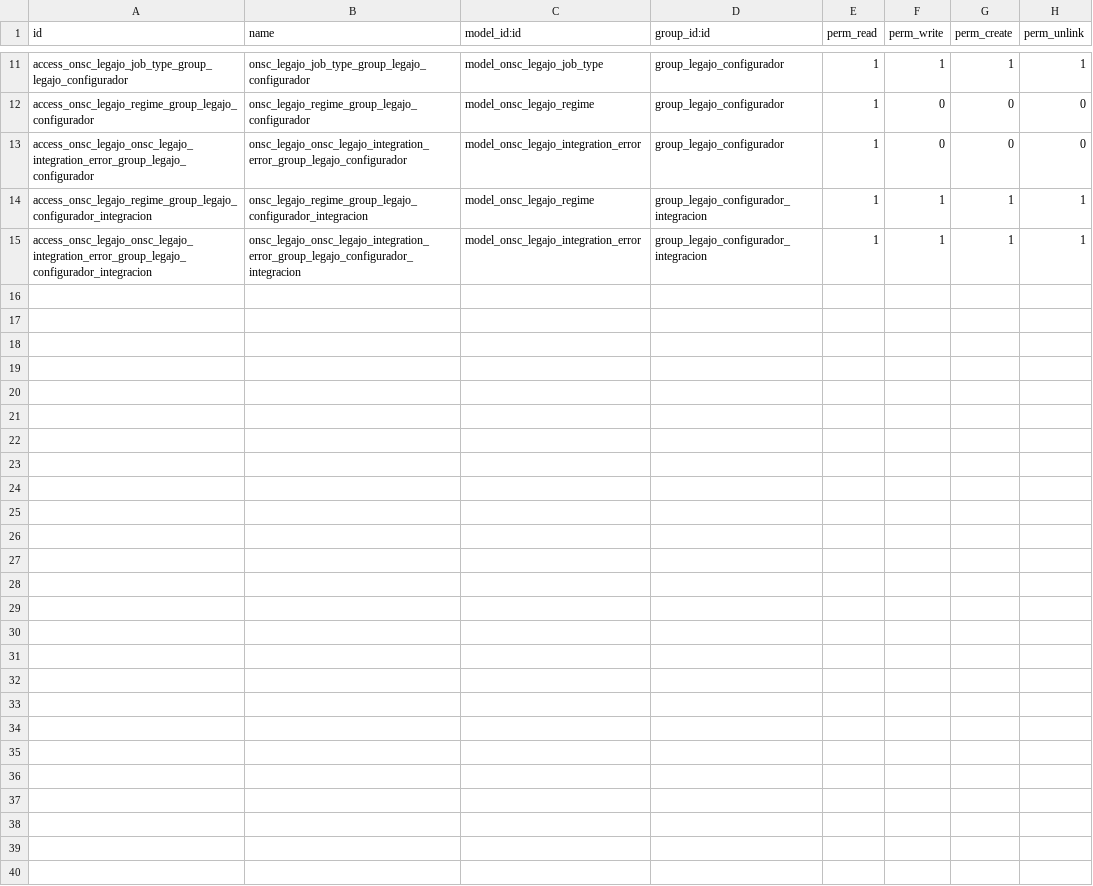
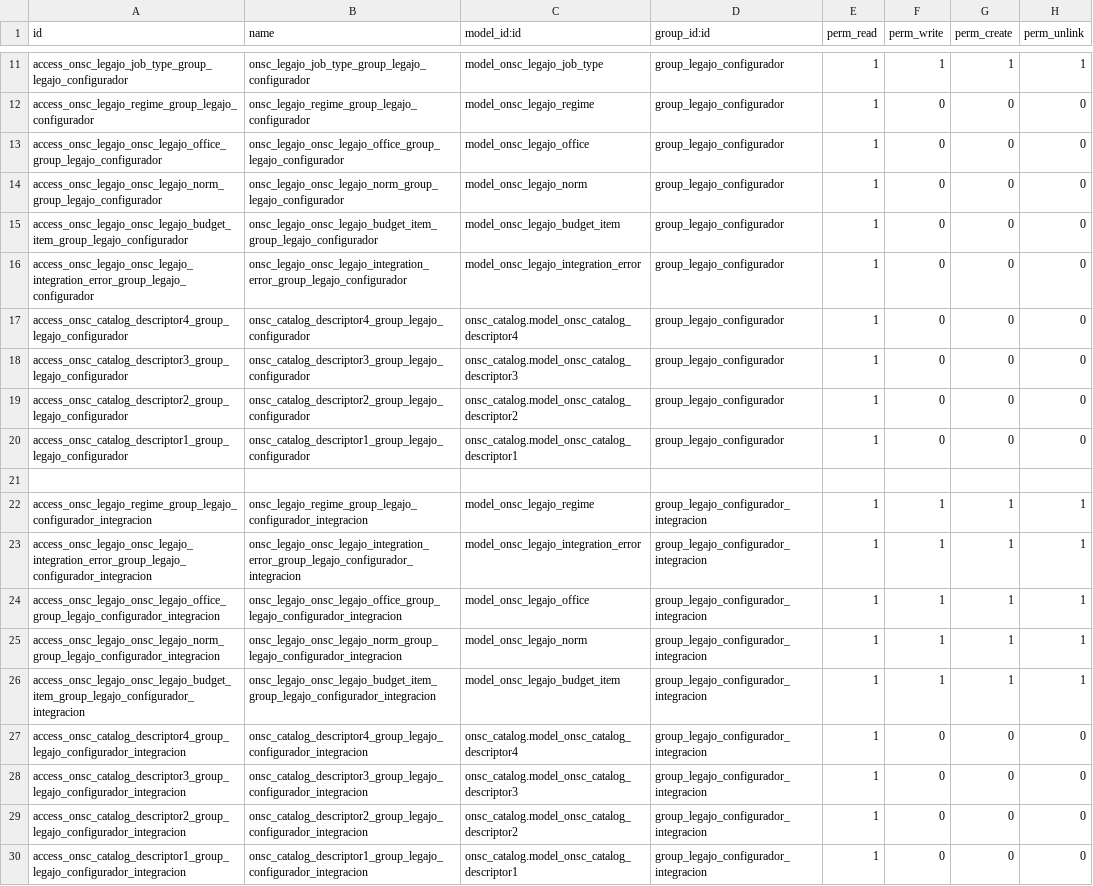
Before and after one commit to AtelUruguay/ONSC, a CSV file: onsc_legajo/security/ir.model.access.csv, drawn as a sheet; only a part is shown, gaps mark what is left out.

Commit message:
[ADD][LEGAJO] Sprint2: Régimen, Partidas, Normas

```diff
--- a/onsc_legajo/security/ir.model.access.csv
+++ b/onsc_legajo/security/ir.model.access.csv
@@ -12,4 +12,19 @@ access_onsc_legajo_job_type_group_legajo_configurador,onsc_legajo_job_type_group
 access_onsc_legajo_regime_group_legajo_configurador,onsc_legajo_regime_group_legajo_configurador,model_onsc_legajo_regime,group_legajo_configurador,1,0,0,0
+access_onsc_legajo_onsc_legajo_office_group_legajo_configurador,onsc_legajo_onsc_legajo_office_group_legajo_configurador,model_onsc_legajo_office,group_legajo_configurador,1,0,0,0
+access_onsc_legajo_onsc_legajo_norm_group_legajo_configurador,onsc_legajo_onsc_legajo_norm_group_legajo_configurador,model_onsc_legajo_norm,group_legajo_configurador,1,0,0,0
+access_onsc_legajo_onsc_legajo_budget_item_group_legajo_configurador,onsc_legajo_onsc_legajo_budget_item_group_legajo_configurador,model_onsc_legajo_budget_item,group_legajo_configurador,1,0,0,0
 access_onsc_legajo_onsc_legajo_integration_error_group_legajo_configurador,onsc_legajo_onsc_legajo_integration_error_group_legajo_configurador,model_onsc_legajo_integration_error,group_legajo_configurador,1,0,0,0
+access_onsc_catalog_descriptor4_group_legajo_configurador,onsc_catalog_descriptor4_group_legajo_configurador,onsc_catalog.model_onsc_catalog_descriptor4,group_legajo_configurador,1,0,0,0
+access_onsc_catalog_descriptor3_group_legajo_configurador,onsc_catalog_descriptor3_group_legajo_configurador,onsc_catalog.model_onsc_catalog_descriptor3,group_legajo_configurador,1,0,0,0
+access_onsc_catalog_descriptor2_group_legajo_configurador,onsc_catalog_descriptor2_group_legajo_configurador,onsc_catalog.model_onsc_catalog_descriptor2,group_legajo_configurador,1,0,0,0
+access_onsc_catalog_descriptor1_group_legajo_configurador,onsc_catalog_descriptor1_group_legajo_configurador,onsc_catalog.model_onsc_catalog_descriptor1,group_legajo_configurador,1,0,0,0
+
 access_onsc_legajo_regime_group_legajo_configurador_integracion,onsc_legajo_regime_group_legajo_configurador_integracion,model_onsc_legajo_regime,group_legajo_configurador_integracion,1,1,1,1
 access_onsc_legajo_onsc_legajo_integration_error_group_legajo_configurador_integracion,onsc_legajo_onsc_legajo_integration_error_group_legajo_configurador_integracion,model_onsc_legajo_integration_error,group_legajo_configurador_integracion,1,1,1,1
+access_onsc_legajo_onsc_legajo_office_group_legajo_configurador_integracion,onsc_legajo_onsc_legajo_office_group_legajo_configurador_integracion,model_onsc_legajo_office,group_legajo_configurador_integracion,1,1,1,1
+access_onsc_legajo_onsc_legajo_norm_group_legajo_configurador_integracion,onsc_legajo_onsc_legajo_norm_group_legajo_configurador_integracion,model_onsc_legajo_norm,group_legajo_configurador_integracion,1,1,1,1
+access_onsc_legajo_onsc_legajo_budget_item_group_legajo_configurador_integracion,onsc_legajo_onsc_legajo_budget_item_group_legajo_configurador_integracion,model_onsc_legajo_budget_item,group_legajo_configurador_integracion,1,1,1,1
+access_onsc_catalog_descriptor4_group_legajo_configurador_integracion,onsc_catalog_descriptor4_group_legajo_configurador_integracion,onsc_catalog.model_onsc_catalog_descriptor4,group_legajo_configurador_integracion,1,0,0,0
+access_onsc_catalog_descriptor3_group_legajo_configurador_integracion,onsc_catalog_descriptor3_group_legajo_configurador_integracion,onsc_catalog.model_onsc_catalog_descriptor3,group_legajo_configurador_integracion,1,0,0,0
+access_onsc_catalog_descriptor2_group_legajo_configurador_integracion,onsc_catalog_descriptor2_group_legajo_configurador_integracion,onsc_catalog.model_onsc_catalog_descriptor2,group_legajo_configurador_integracion,1,0,0,0
+access_onsc_catalog_descriptor1_group_legajo_configurador_integracion,onsc_catalog_descriptor1_group_legajo_configurador_integracion,onsc_catalog.model_onsc_catalog_descriptor1,group_legajo_configurador_integracion,1,0,0,0
```
Also changed, not shown: 7 other files.
